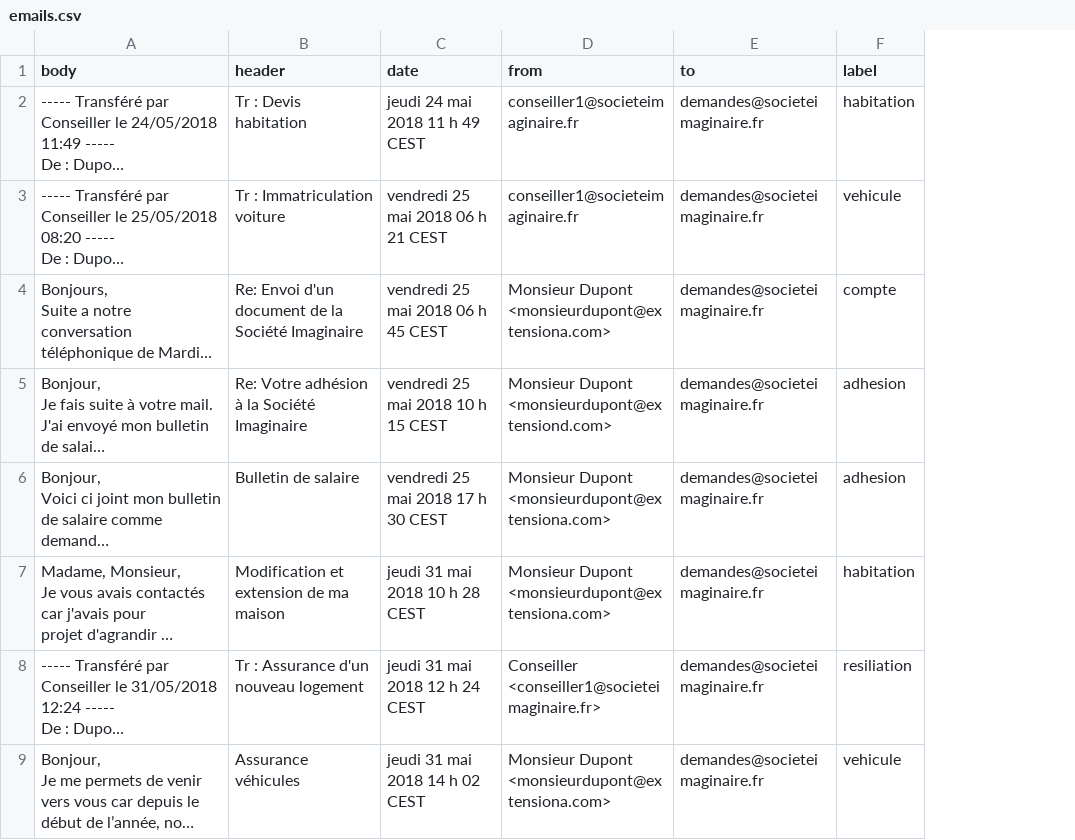
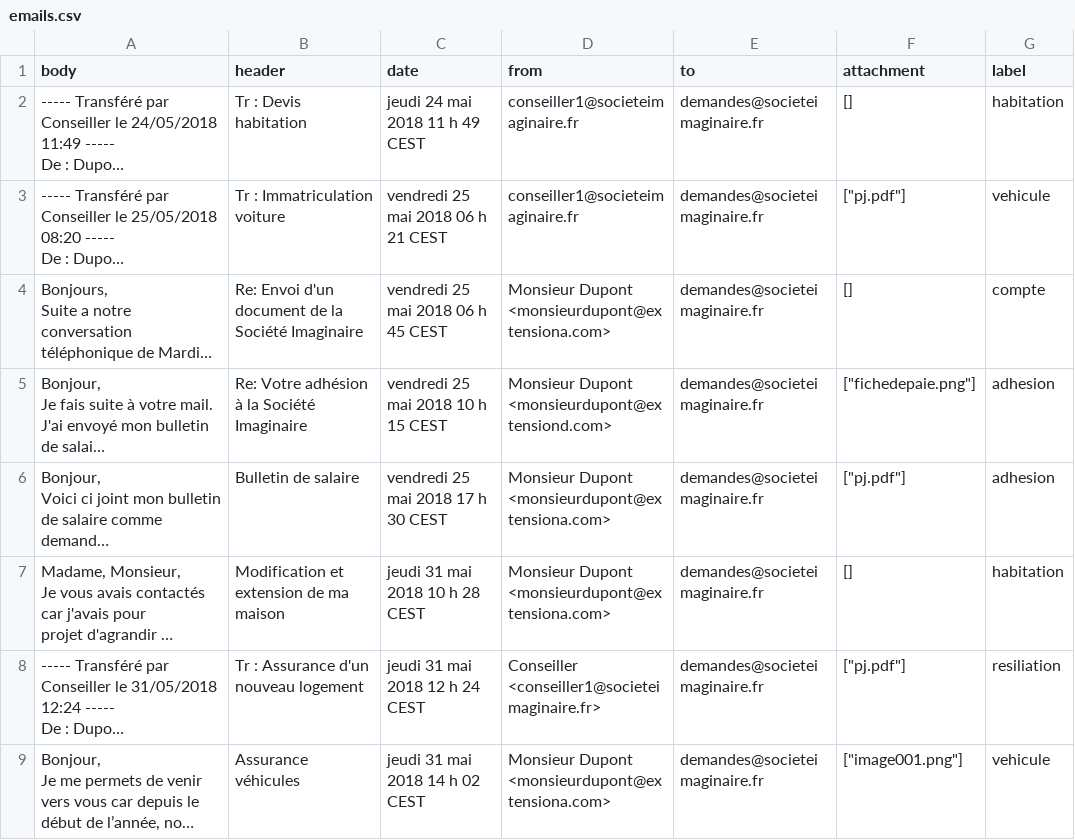
Before and after one commit to MAIF/melusine, a CSV file: melusine/data/emails.csv, drawn as a sheet; only a part is shown; long unchanged cells end in …; the diff names each change by its address in the sheet, - before the commit and + after, or states it on an @@ line.

Commit message:
Add attachment list to the data

```diff
--- a/melusine/data/emails.csv
+++ b/melusine/data/emails.csv
+column F (attachment), rows 2-9: [] | ["pj.pdf"] | [] | ["fichedepaie.png"] | ["pj.pdf"] | [] | ["pj.pdf"] | ["image001.png"]
```
